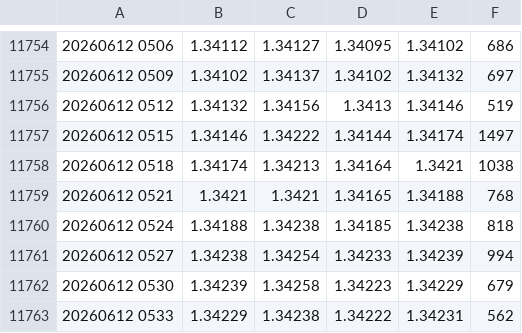
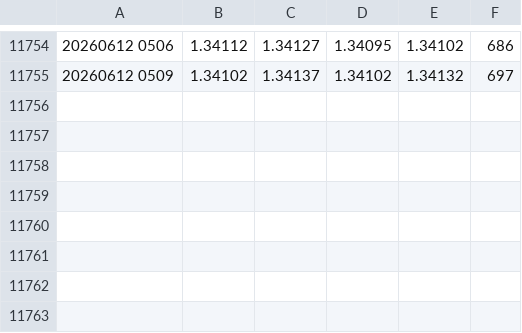
Before and after one commit to OmidPvh/candle-data, a CSV file: FX-GBPUSD_3Minute_Cleaned.csv, drawn as a sheet; only a part is shown, gaps mark what is left out; the diff names each change by its address in the sheet, - before the commit and + after, or states it on an @@ line.

Commit message:
Update FX-GBPUSD_3Minute_Cleaned.csv

```diff
--- a/FX-GBPUSD_3Minute_Cleaned.csv
+++ b/FX-GBPUSD_3Minute_Cleaned.csv
-row 11756: 20260612 0512 | 1.34132 | 1.34156 | 1.3413 | 1.34146 | 519
-row 11757: 20260612 0515 | 1.34146 | 1.34222 | 1.34144 | 1.34174 | 1497
-row 11758: 20260612 0518 | 1.34174 | 1.34213 | 1.34164 | 1.3421 | 1038
-row 11759: 20260612 0521 | 1.3421 | 1.3421 | 1.34165 | 1.34188 | 768
-row 11760: 20260612 0524 | 1.34188 | 1.34238 | 1.34185 | 1.34238 | 818
-row 11761: 20260612 0527 | 1.34238 | 1.34254 | 1.34233 | 1.34239 | 994
-row 11762: 20260612 0530 | 1.34239 | 1.34258 | 1.34223 | 1.34229 | 679
-row 11763: 20260612 0533 | 1.34229 | 1.34238 | 1.34222 | 1.34231 | 562
```
